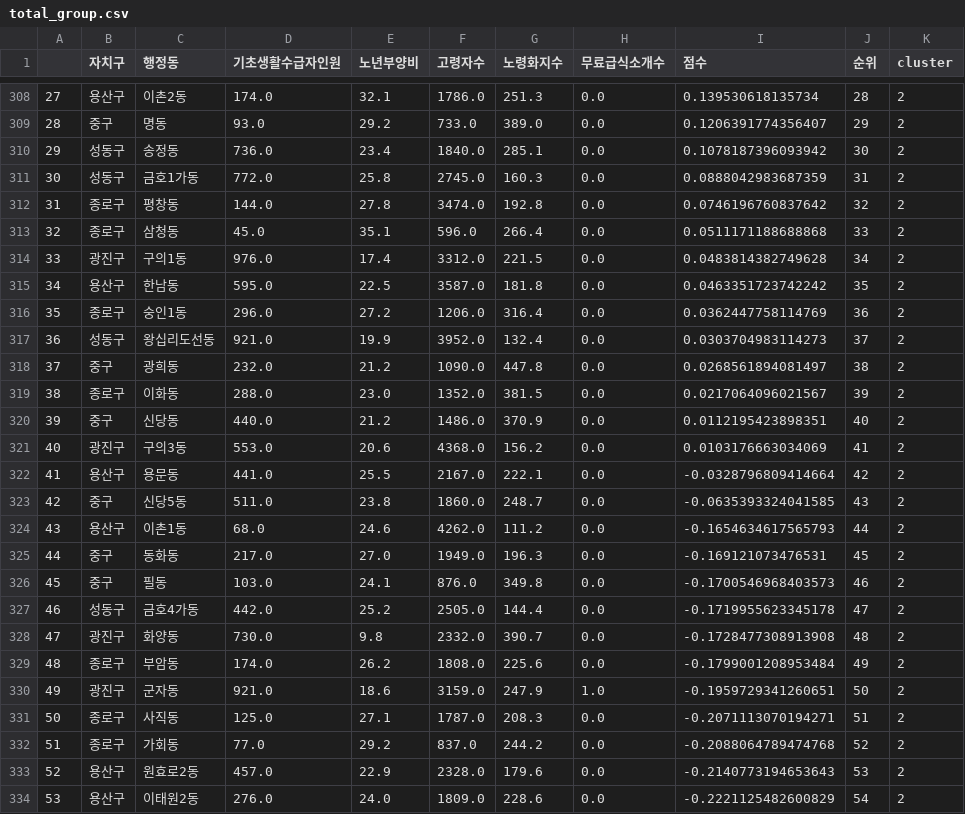
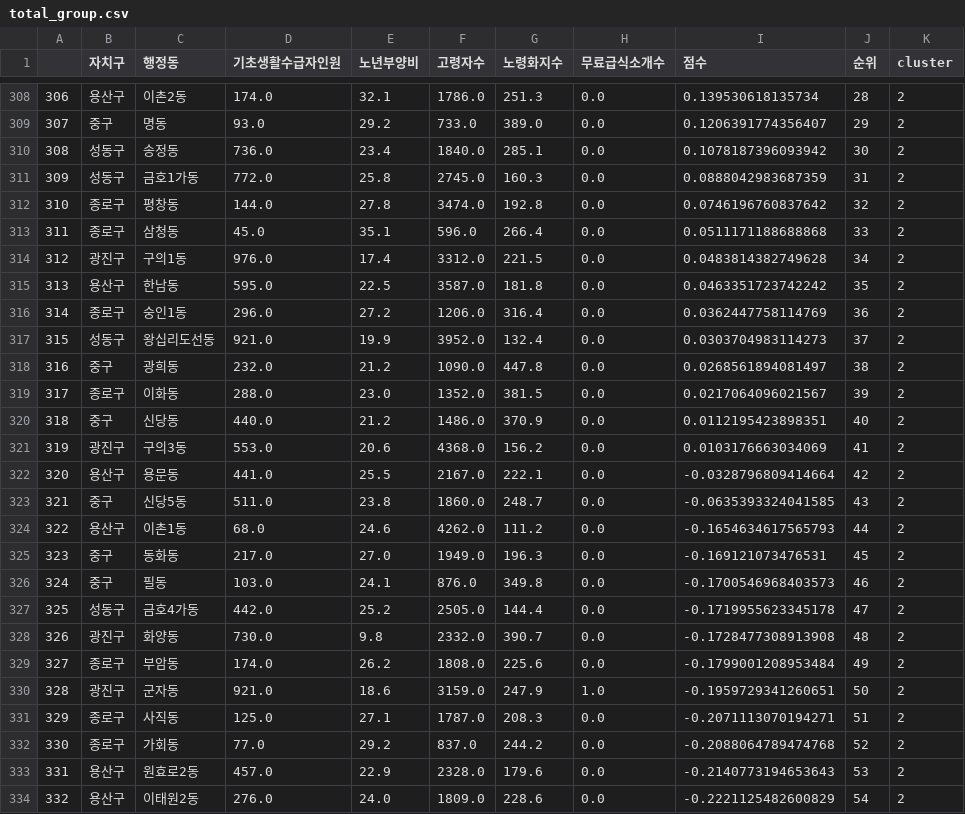
Before and after one commit to 520817/jjp, a CSV file: 점수산정/total_group.csv, drawn as a sheet; only a part is shown, gaps mark what is left out; the diff covers the shown part only.

```diff
--- a/점수산정/total_group.csv
+++ b/점수산정/total_group.csv
@@ -308,27 +308,27 @@
-27,용산구,이촌2동,174.0,32.1,1786.0,251.3,0.0,0.139530618135734,28,2
-28,중구,명동,93.0,29.2,733.0,389.0,0.0,0.1206391774356407,29,2
-29,성동구,송정동,736.0,23.4,1840.0,285.1,0.0,0.1078187396093942,30,2
-30,성동구,금호1가동,772.0,25.8,2745.0,160.3,0.0,0.0888042983687359,31,2
-31,종로구,평창동,144.0,27.8,3474.0,192.8,0.0,0.0746196760837642,32,2
-32,종로구,삼청동,45.0,35.1,596.0,266.4,0.0,0.0511171188688868,33,2
-33,광진구,구의1동,976.0,17.4,3312.0,221.5,0.0,0.0483814382749628,34,2
-34,용산구,한남동,595.0,22.5,3587.0,181.8,0.0,0.0463351723742242,35,2
-35,종로구,숭인1동,296.0,27.2,1206.0,316.4,0.0,0.0362447758114769,36,2
-36,성동구,왕십리도선동,921.0,19.9,3952.0,132.4,0.0,0.0303704983114273,37,2
-37,중구,광희동,232.0,21.2,1090.0,447.8,0.0,0.0268561894081497,38,2
-38,종로구,이화동,288.0,23.0,1352.0,381.5,0.0,0.0217064096021567,39,2
-39,중구,신당동,440.0,21.2,1486.0,370.9,0.0,0.0112195423898351,40,2
-40,광진구,구의3동,553.0,20.6,4368.0,156.2,0.0,0.0103176663034069,41,2
-41,용산구,용문동,441.0,25.5,2167.0,222.1,0.0,-0.0328796809414664,42,2
-42,중구,신당5동,511.0,23.8,1860.0,248.7,0.0,-0.0635393324041585,43,2
-43,용산구,이촌1동,68.0,24.6,4262.0,111.2,0.0,-0.1654634617565793,44,2
-44,중구,동화동,217.0,27.0,1949.0,196.3,0.0,-0.169121073476531,45,2
-45,중구,필동,103.0,24.1,876.0,349.8,0.0,-0.1700546968403573,46,2
-46,성동구,금호4가동,442.0,25.2,2505.0,144.4,0.0,-0.1719955623345178,47,2
-47,광진구,화양동,730.0,9.8,2332.0,390.7,0.0,-0.1728477308913908,48,2
-48,종로구,부암동,174.0,26.2,1808.0,225.6,0.0,-0.1799001208953484,49,2
-49,광진구,군자동,921.0,18.6,3159.0,247.9,1.0,-0.1959729341260651,50,2
-50,종로구,사직동,125.0,27.1,1787.0,208.3,0.0,-0.2071113070194271,51,2
-51,종로구,가회동,77.0,29.2,837.0,244.2,0.0,-0.2088064789474768,52,2
-52,용산구,원효로2동,457.0,22.9,2328.0,179.6,0.0,-0.2140773194653643,53,2
-53,용산구,이태원2동,276.0,24.0,1809.0,228.6,0.0,-0.2221125482600829,54,2
+306,용산구,이촌2동,174.0,32.1,1786.0,251.3,0.0,0.139530618135734,28,2
+307,중구,명동,93.0,29.2,733.0,389.0,0.0,0.1206391774356407,29,2
+308,성동구,송정동,736.0,23.4,1840.0,285.1,0.0,0.1078187396093942,30,2
+309,성동구,금호1가동,772.0,25.8,2745.0,160.3,0.0,0.0888042983687359,31,2
+310,종로구,평창동,144.0,27.8,3474.0,192.8,0.0,0.0746196760837642,32,2
+311,종로구,삼청동,45.0,35.1,596.0,266.4,0.0,0.0511171188688868,33,2
+312,광진구,구의1동,976.0,17.4,3312.0,221.5,0.0,0.0483814382749628,34,2
+313,용산구,한남동,595.0,22.5,3587.0,181.8,0.0,0.0463351723742242,35,2
+314,종로구,숭인1동,296.0,27.2,1206.0,316.4,0.0,0.0362447758114769,36,2
+315,성동구,왕십리도선동,921.0,19.9,3952.0,132.4,0.0,0.0303704983114273,37,2
+316,중구,광희동,232.0,21.2,1090.0,447.8,0.0,0.0268561894081497,38,2
+317,종로구,이화동,288.0,23.0,1352.0,381.5,0.0,0.0217064096021567,39,2
+318,중구,신당동,440.0,21.2,1486.0,370.9,0.0,0.0112195423898351,40,2
+319,광진구,구의3동,553.0,20.6,4368.0,156.2,0.0,0.0103176663034069,41,2
+320,용산구,용문동,441.0,25.5,2167.0,222.1,0.0,-0.0328796809414664,42,2
+321,중구,신당5동,511.0,23.8,1860.0,248.7,0.0,-0.0635393324041585,43,2
+322,용산구,이촌1동,68.0,24.6,4262.0,111.2,0.0,-0.1654634617565793,44,2
+323,중구,동화동,217.0,27.0,1949.0,196.3,0.0,-0.169121073476531,45,2
+324,중구,필동,103.0,24.1,876.0,349.8,0.0,-0.1700546968403573,46,2
+325,성동구,금호4가동,442.0,25.2,2505.0,144.4,0.0,-0.1719955623345178,47,2
+326,광진구,화양동,730.0,9.8,2332.0,390.7,0.0,-0.1728477308913908,48,2
+327,종로구,부암동,174.0,26.2,1808.0,225.6,0.0,-0.1799001208953484,49,2
+328,광진구,군자동,921.0,18.6,3159.0,247.9,1.0,-0.1959729341260651,50,2
+329,종로구,사직동,125.0,27.1,1787.0,208.3,0.0,-0.2071113070194271,51,2
+330,종로구,가회동,77.0,29.2,837.0,244.2,0.0,-0.2088064789474768,52,2
+331,용산구,원효로2동,457.0,22.9,2328.0,179.6,0.0,-0.2140773194653643,53,2
+332,용산구,이태원2동,276.0,24.0,1809.0,228.6,0.0,-0.2221125482600829,54,2
```
Also changed, not shown: 126 edited cells elsewhere in this file.
